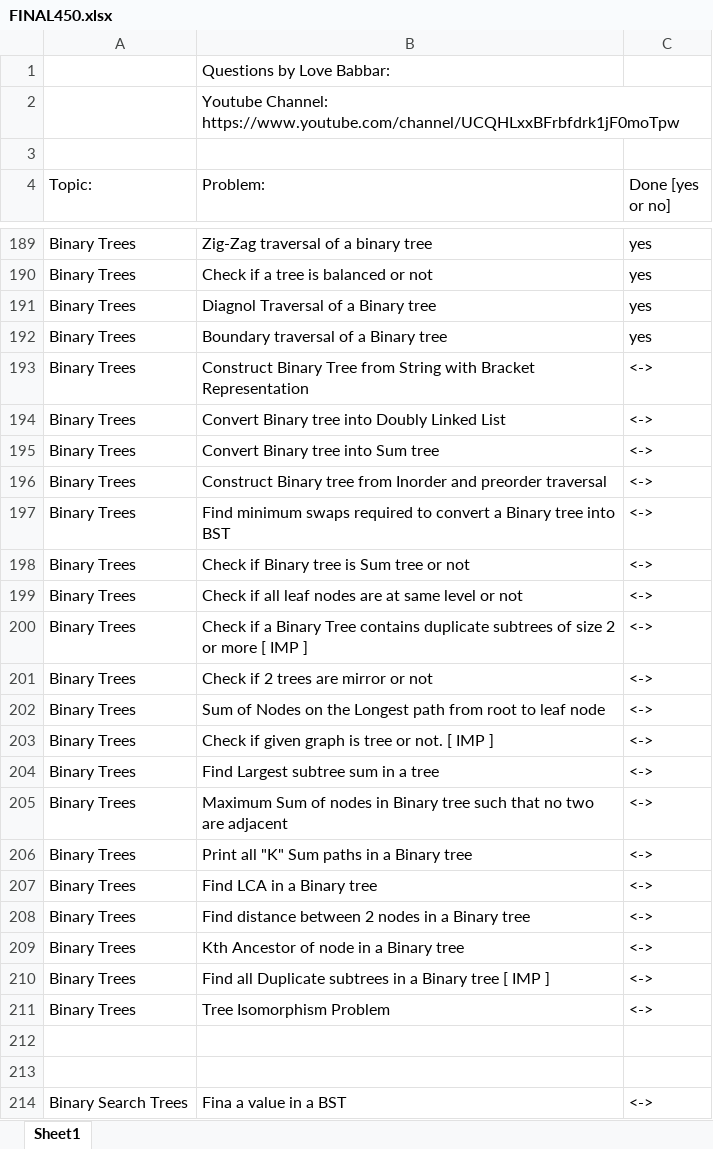
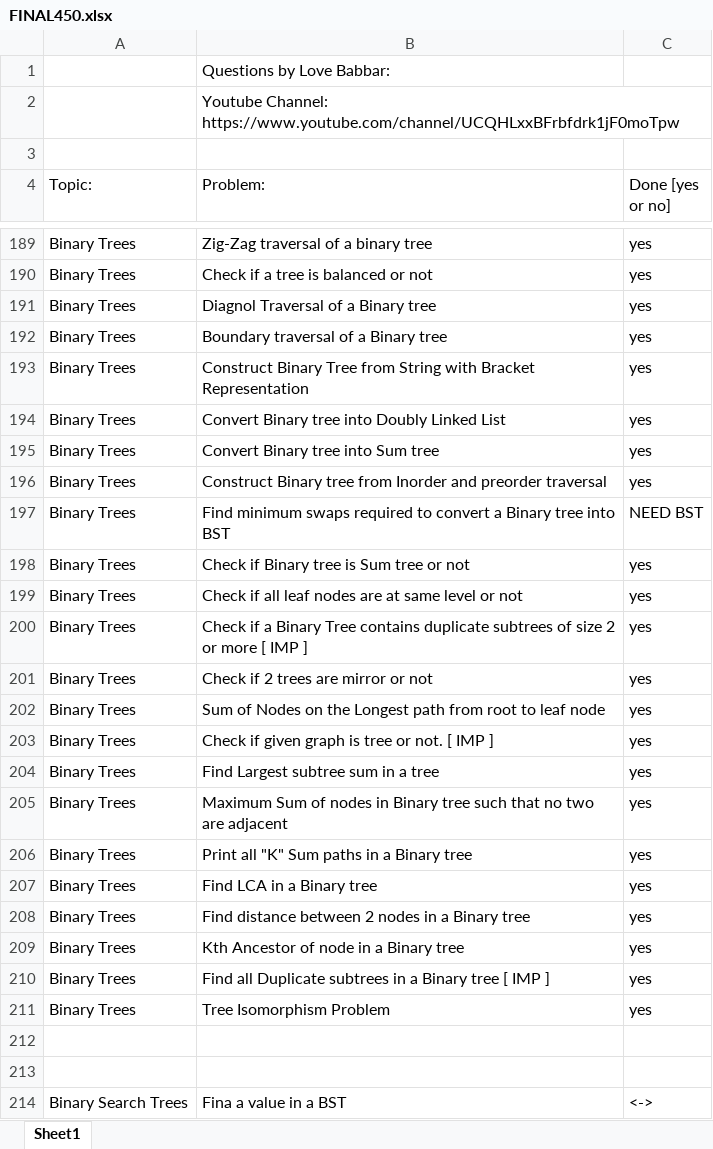
Before and after one commit to Ichigo27/lovebabbar-dsa-sheet, an Excel workbook: FINAL450.xlsx, sheet Sheet1, drawn as a sheet; only a part is shown, gaps mark what is left out; values as stored, in another font and other column widths than the file's, no cell formats; the diff names each change by its address in the sheet, - before the commit and + after, or states it on an @@ line.

```diff
--- a/FINAL450.xlsx (sheet Sheet1)
+++ b/FINAL450.xlsx (sheet Sheet1)
-C193:C196 (Done [yes or no]): <->
+C193:C196 (Done [yes or no]): yes
-C197 (Done [yes or no]): <->
+C197 (Done [yes or no]): NEED BST
-C198:C211 (Done [yes or no]): <->
+C198:C211 (Done [yes or no]): yes
```
Also changed, not shown: cell formats, 19 other files.
